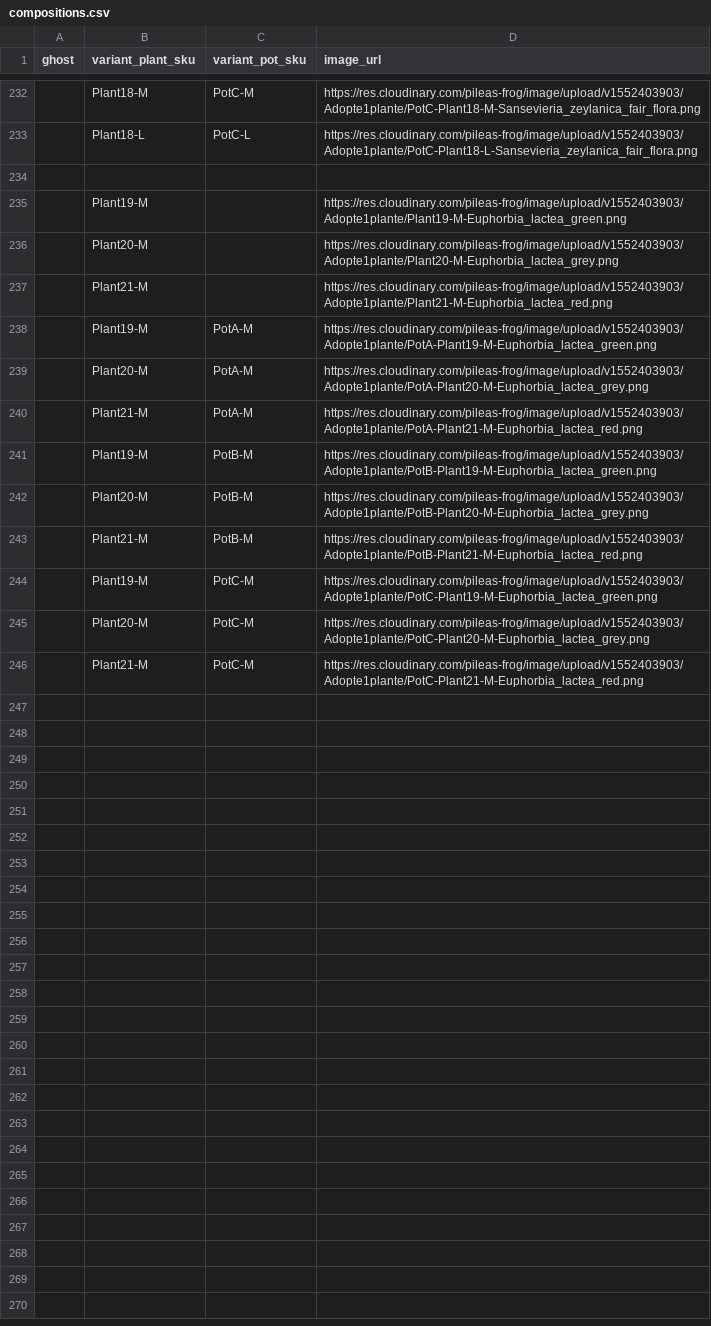
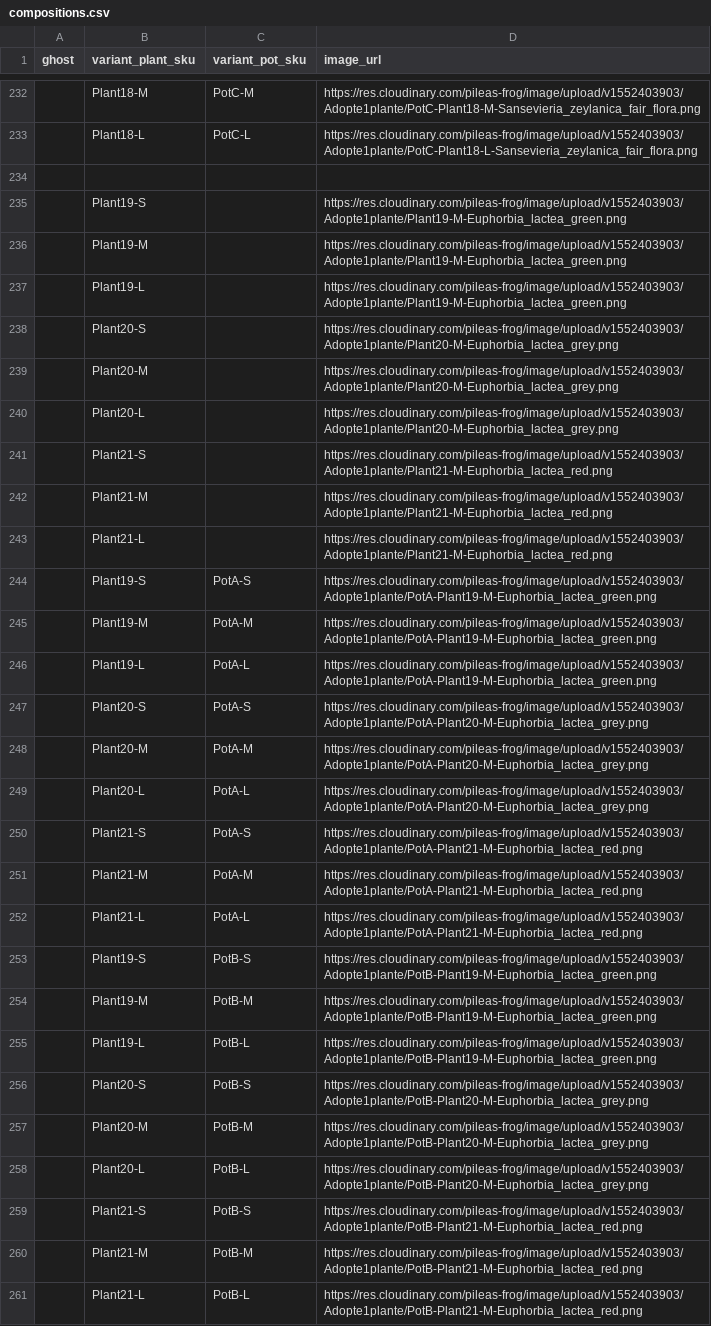
Before and after one commit to JCC1979/Adopte1Plante, a CSV file: lib/seeds/compositions.csv, drawn as a sheet; only a part is shown, gaps mark what is left out; the shorter side is filled out with more unchanged rows; the diff covers the shown part only; the diff names each change by its address in the sheet, - before the commit and + after, or states it on an @@ line.

```diff
--- a/lib/seeds/compositions.csv
+++ b/lib/seeds/compositions.csv
+row 235:  | Plant19-S |  | https://res.cloudinary.com/pileas-frog/image/upload/v1552403903/Adopte1plante/Plant19-M-Euphorbia_lactea_green.png
+row 237:  | Plant19-L |  | https://res.cloudinary.com/pileas-frog/image/upload/v1552403903/Adopte1plante/Plant19-M-Euphorbia_lactea_green.png
+row 238:  | Plant20-S |  | https://res.cloudinary.com/pileas-frog/image/upload/v1552403903/Adopte1plante/Plant20-M-Euphorbia_lactea_grey.png
+row 240:  | Plant20-L |  | https://res.cloudinary.com/pileas-frog/image/upload/v1552403903/Adopte1plante/Plant20-M-Euphorbia_lactea_grey.png
+row 241:  | Plant21-S |  | https://res.cloudinary.com/pileas-frog/image/upload/v1552403903/Adopte1plante/Plant21-M-Euphorbia_lactea_red.png
+row 243:  | Plant21-L |  | https://res.cloudinary.com/pileas-frog/image/upload/v1552403903/Adopte1plante/Plant21-M-Euphorbia_lactea_red.png
+row 244:  | Plant19-S | PotA-S | https://res.cloudinary.com/pileas-frog/image/upload/v1552403903/Adopte1plante/PotA-Plant19-M-Euphorbia_lactea_green.png
+row 246:  | Plant19-L | PotA-L | https://res.cloudinary.com/pileas-frog/image/upload/v1552403903/Adopte1plante/PotA-Plant19-M-Euphorbia_lactea_green.png
+row 247:  | Plant20-S | PotA-S | https://res.cloudinary.com/pileas-frog/image/upload/v1552403903/Adopte1plante/PotA-Plant20-M-Euphorbia_lactea_grey.png
+row 249:  | Plant20-L | PotA-L | https://res.cloudinary.com/pileas-frog/image/upload/v1552403903/Adopte1plante/PotA-Plant20-M-Euphorbia_lactea_grey.png
+row 250:  | Plant21-S | PotA-S | https://res.cloudinary.com/pileas-frog/image/upload/v1552403903/Adopte1plante/PotA-Plant21-M-Euphorbia_lactea_red.png
+row 252:  | Plant21-L | PotA-L | https://res.cloudinary.com/pileas-frog/image/upload/v1552403903/Adopte1plante/PotA-Plant21-M-Euphorbia_lactea_red.png
+row 253:  | Plant19-S | PotB-S | https://res.cloudinary.com/pileas-frog/image/upload/v1552403903/Adopte1plante/PotB-Plant19-M-Euphorbia_lactea_green.png
+row 255:  | Plant19-L | PotB-L | https://res.cloudinary.com/pileas-frog/image/upload/v1552403903/Adopte1plante/PotB-Plant19-M-Euphorbia_lactea_green.png
+row 256:  | Plant20-S | PotB-S | https://res.cloudinary.com/pileas-frog/image/upload/v1552403903/Adopte1plante/PotB-Plant20-M-Euphorbia_lactea_grey.png
+row 258:  | Plant20-L | PotB-L | https://res.cloudinary.com/pileas-frog/image/upload/v1552403903/Adopte1plante/PotB-Plant20-M-Euphorbia_lactea_grey.png
+row 259:  | Plant21-S | PotB-S | https://res.cloudinary.com/pileas-frog/image/upload/v1552403903/Adopte1plante/PotB-Plant21-M-Euphorbia_lactea_red.png
+row 261:  | Plant21-L | PotB-L | https://res.cloudinary.com/pileas-frog/image/upload/v1552403903/Adopte1plante/PotB-Plant21-M-Euphorbia_lactea_red.png
```
Also changed, not shown: 6 added rows elsewhere in this file, 1 other file.
